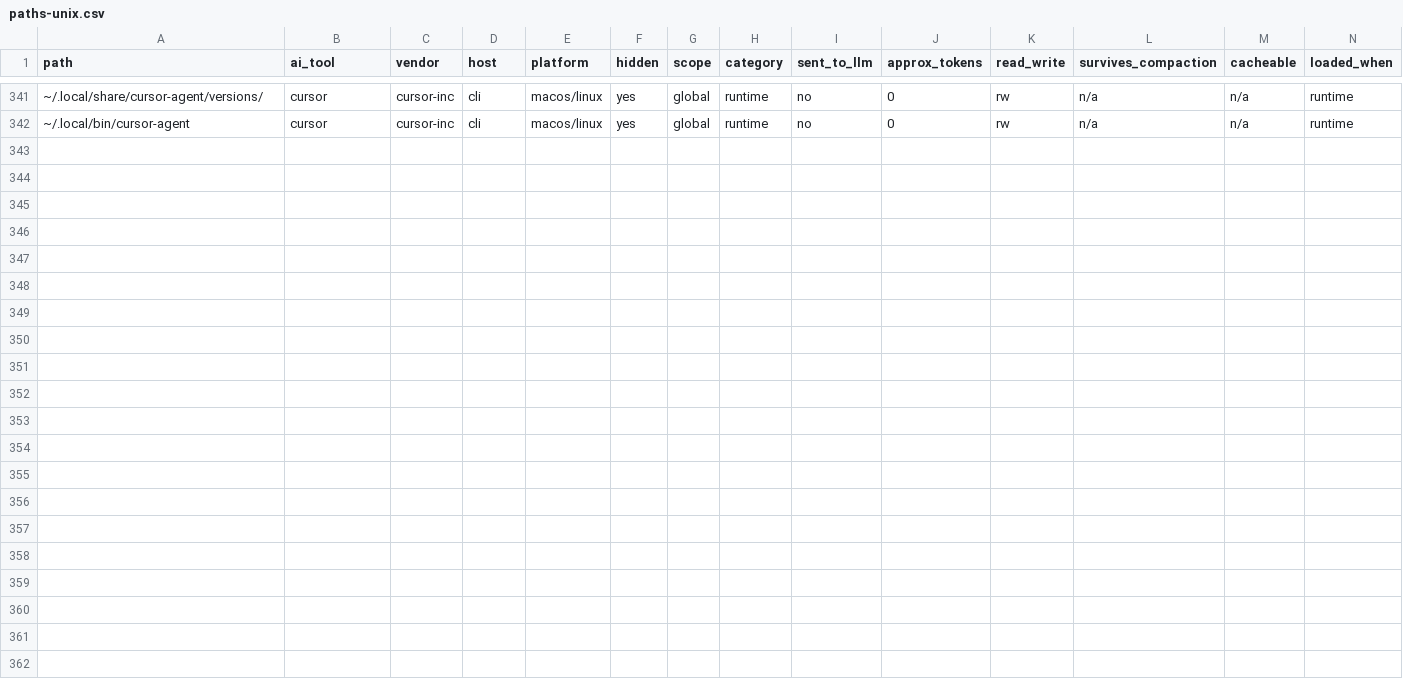
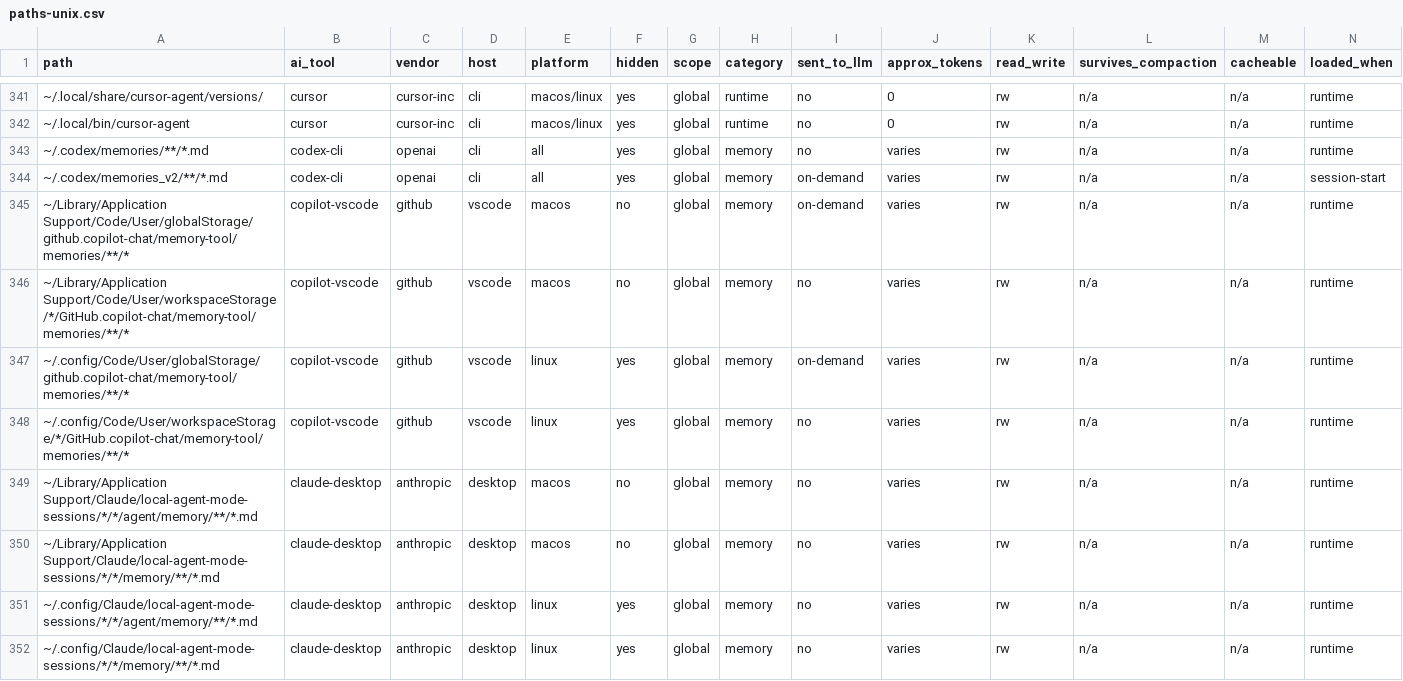
Before and after one commit to zvi-code/aictl, a CSV file: src/aictl/data/paths-unix.csv, drawn as a sheet; only a part is shown, gaps mark what is left out; rows hold the shown columns only; the diff names each change by its address in the sheet, - before the commit and + after, or states it on an @@ line.

```diff
--- a/src/aictl/data/paths-unix.csv
+++ b/src/aictl/data/paths-unix.csv
+row 343: ~/.codex/memories/**/*.md | codex-cli | openai | cli | all | yes | global | memory | no | varies | rw | n/a | n/a | runtime
+row 344: ~/.codex/memories_v2/**/*.md | codex-cli | openai | cli | all | yes | global | memory | on-demand | varies | rw | n/a | n/a | session-start
+row 345: ~/Library/Application Support/Code/User/globalStorage/github.copilot-chat/memory-tool/memories/**/* | copilot-vscode | github | vscode | macos | no | global | memory | on-demand | varies | rw | n/a | n/a | runtime
+row 346: ~/Library/Application Support/Code/User/workspaceStorage/*/GitHub.copilot-chat/memory-tool/memories/**/* | copilot-vscode | github | vscode | macos | no | global | memory | no | varies | rw | n/a | n/a | runtime
+row 347: ~/.config/Code/User/globalStorage/github.copilot-chat/memory-tool/memories/**/* | copilot-vscode | github | vscode | linux | yes | global | memory | on-demand | varies | rw | n/a | n/a | runtime
+row 348: ~/.config/Code/User/workspaceStorage/*/GitHub.copilot-chat/memory-tool/memories/**/* | copilot-vscode | github | vscode | linux | yes | global | memory | no | varies | rw | n/a | n/a | runtime
+row 349: ~/Library/Application Support/Claude/local-agent-mode-sessions/*/*/agent/memory/**/*.md | claude-desktop | anthropic | desktop | macos | no | global | memory | no | varies | rw | n/a | n/a | runtime
+row 350: ~/Library/Application Support/Claude/local-agent-mode-sessions/*/*/memory/**/*.md | claude-desktop | anthropic | desktop | macos | no | global | memory | no | varies | rw | n/a | n/a | runtime
+row 351: ~/.config/Claude/local-agent-mode-sessions/*/*/agent/memory/**/*.md | claude-desktop | anthropic | desktop | linux | yes | global | memory | no | varies | rw | n/a | n/a | runtime
+row 352: ~/.config/Claude/local-agent-mode-sessions/*/*/memory/**/*.md | claude-desktop | anthropic | desktop | linux | yes | global | memory | no | varies | rw | n/a | n/a | runtime
```
Also changed, not shown: src/aictl/data/paths-windows.csv, 12 other files.
